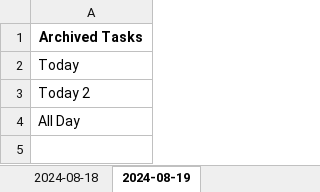
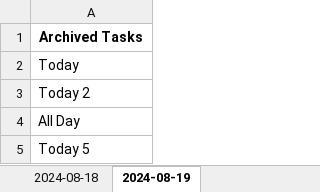
Before and after one commit to watch14/todo-web-app, an Excel workbook: files/archived_tasks.xlsx, sheet 2024-08-19, drawn as a sheet; values as stored, in another font and other column widths than the file's, no borders; the diff names each change by its address in the sheet, - before the commit and + after, or states it on an @@ line.

```diff
--- a/files/archived_tasks.xlsx (sheet 2024-08-19)
+++ b/files/archived_tasks.xlsx (sheet 2024-08-19)
+row 5: Today 5
```
Also changed, not shown: files/todos_summary.xlsx, 1 other file.
